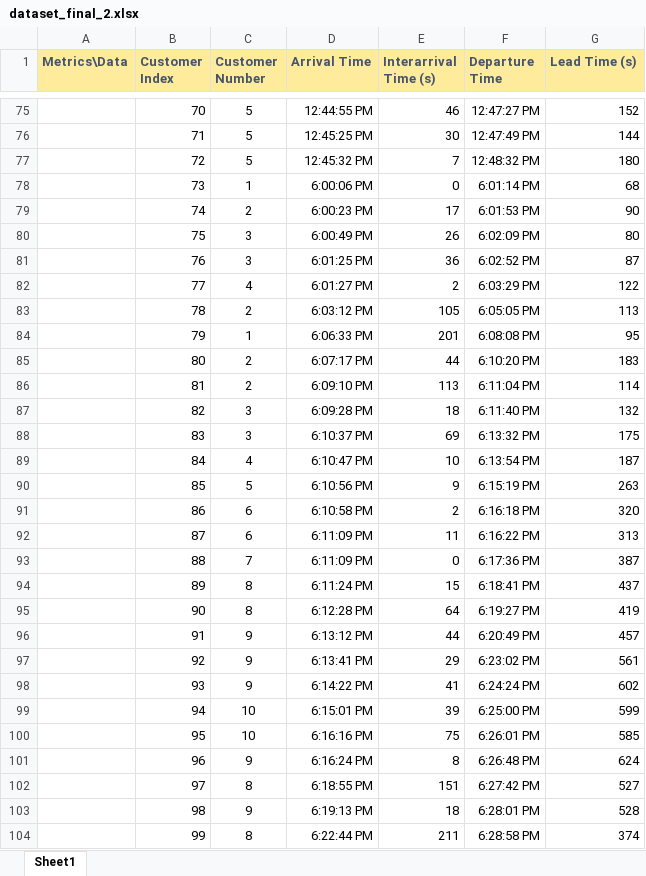
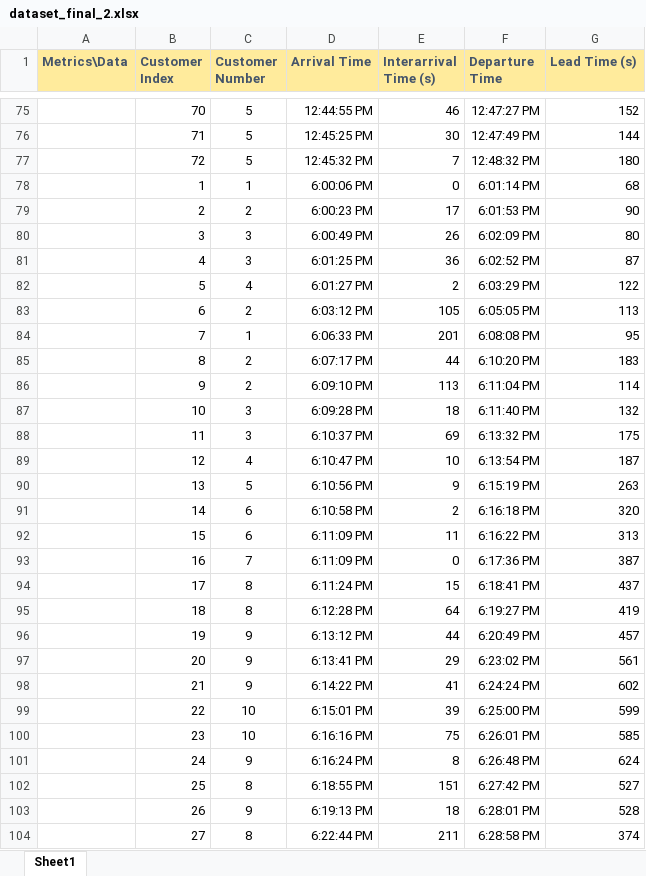
Before and after one commit to justiniansiah/QuestQ, an Excel workbook: 09) Data Collection/Data/dataset_final_2.xlsx, sheet Sheet1, drawn as a sheet; only a part is shown, gaps mark what is left out; values as stored, in another font and other column widths than the file's, no borders; charts and pictures not drawn; the diff covers the shown part only; the diff names each change by its address in the sheet, - before the commit and + after, or states it on an @@ line.

Commit message:
data viz

```diff
--- a/09) Data Collection/Data/dataset_final_2.xlsx (sheet Sheet1)
+++ b/09) Data Collection/Data/dataset_final_2.xlsx (sheet Sheet1)
-B78 (Customer Index): 73
+B78 (Customer Index): 1
-B79 (Customer Index): 74
+B79 (Customer Index): 2
-B80 (Customer Index): 75
+B80 (Customer Index): 3
-B81 (Customer Index): 76
+B81 (Customer Index): 4
-B82 (Customer Index): 77
+B82 (Customer Index): 5
-B83 (Customer Index): 78
+B83 (Customer Index): 6
-B84 (Customer Index): 79
+B84 (Customer Index): 7
-B85 (Customer Index): 80
+B85 (Customer Index): 8
-B86 (Customer Index): 81
+B86 (Customer Index): 9
-B87 (Customer Index): 82
+B87 (Customer Index): 10
-B88 (Customer Index): 83
+B88 (Customer Index): 11
-B89 (Customer Index): 84
+B89 (Customer Index): 12
-B90 (Customer Index): 85
+B90 (Customer Index): 13
-B91 (Customer Index): 86
+B91 (Customer Index): 14
-B92 (Customer Index): 87
+B92 (Customer Index): 15
-B93 (Customer Index): 88
+B93 (Customer Index): 16
-B94 (Customer Index): 89
+B94 (Customer Index): 17
-B95 (Customer Index): 90
+B95 (Customer Index): 18
-B96 (Customer Index): 91
+B96 (Customer Index): 19
-B97 (Customer Index): 92
+B97 (Customer Index): 20
-B98 (Customer Index): 93
+B98 (Customer Index): 21
-B99 (Customer Index): 94
+B99 (Customer Index): 22
-B100 (Customer Index): 95
+B100 (Customer Index): 23
-B101 (Customer Index): 96
+B101 (Customer Index): 24
-B102 (Customer Index): 97
+B102 (Customer Index): 25
-B103 (Customer Index): 98
+B103 (Customer Index): 26
-B104 (Customer Index): 99
+B104 (Customer Index): 27
```
Also changed, not shown: 249 edited cells elsewhere in this sheet, charts or pictures, 9 other files.
